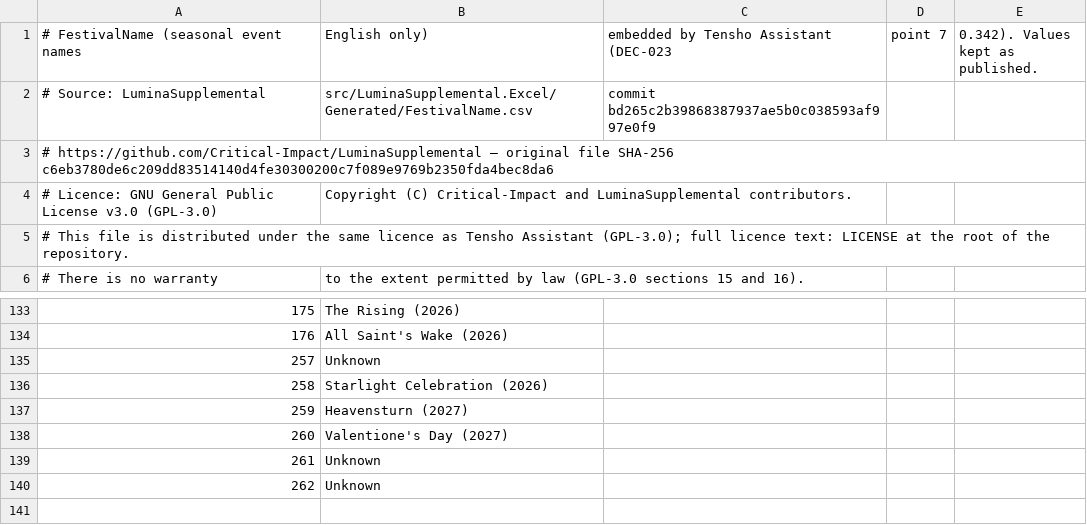
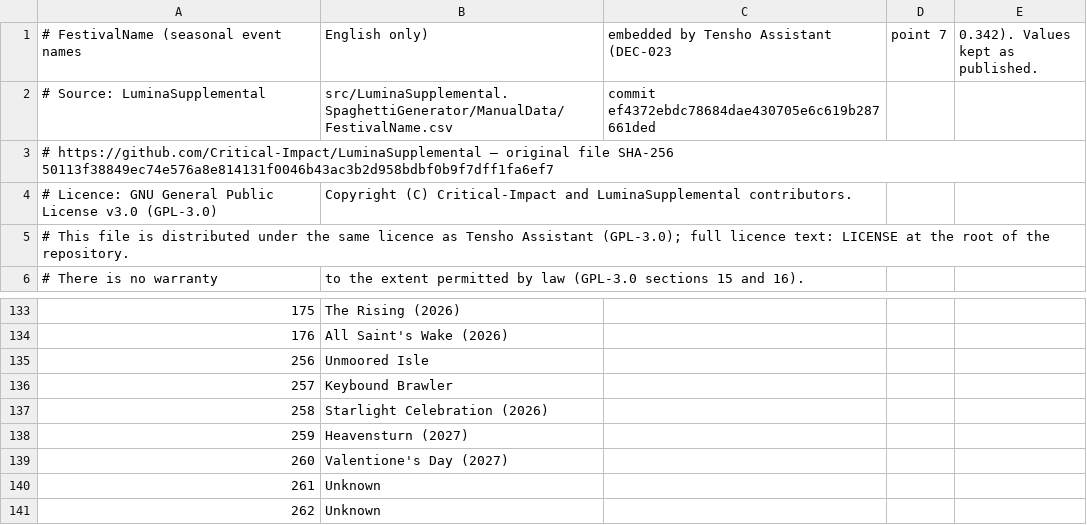
Before and after one commit to Shigu330/Tensho-Assistant, a CSV file: src/TenshoAssistant/Events/Data/festival-names.csv, drawn as a sheet; only a part is shown, gaps mark what is left out; addresses are those after the commit; the diff names each change by its address in the sheet, - before the commit and + after, or states it on an @@ line.

```diff
--- a/src/TenshoAssistant/Events/Data/festival-names.csv
+++ b/src/TenshoAssistant/Events/Data/festival-names.csv
-B2 (English only)): src/LuminaSupplemental.Excel/Generated/FestivalName.csv
+B2 (English only)): src/LuminaSupplemental.SpaghettiGenerator/ManualData/FestivalName.csv
-C2: commit bd265c2b39868387937ae5b0c038593af997e0f9
+C2: commit ef4372ebdc78684dae430705e6c619b287661ded
-A3: …file SHA-256 c6eb3780de6c209dd83514140d4fe30300200c7f089e9769b2350fda4bec8da6
+A3: …file SHA-256 50113f38849ec74e576a8e814131f0046b43ac3b2d958bdbf0b9f7dff1fa6ef7
+row 135: 256 | Unmoored Isle
-B136 (English only)): Unknown
+B136 (English only)): Keybound Brawler
```
Also changed, not shown: 3 other files.
